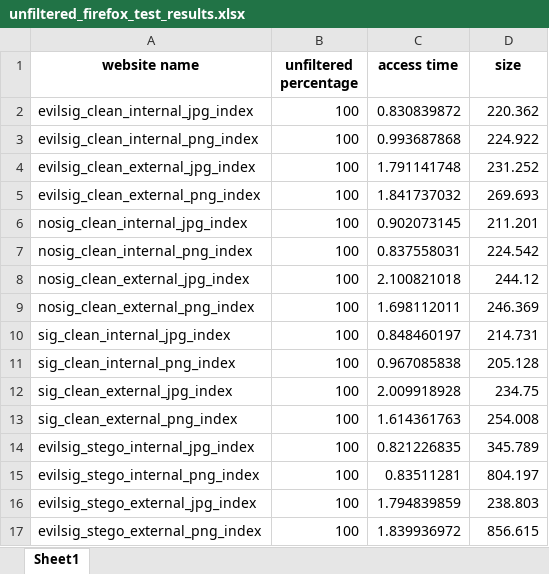
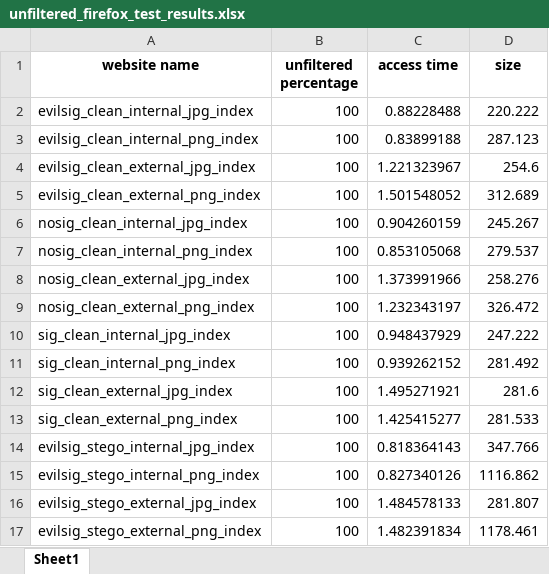
Before and after one commit to ruscatalin/NAISS, an Excel workbook: client/test_results/unfiltered_firefox_test_results.xlsx, sheet Sheet1, drawn as a sheet; only a part is shown; values as stored, in another font and other column widths than the file's, no borders; the diff covers the shown part only; the diff names each change by its address in the sheet, - before the commit and + after, or states it on an @@ line.

Commit message:
results

```diff
--- a/client/test_results/unfiltered_firefox_test_results.xlsx (sheet Sheet1)
+++ b/client/test_results/unfiltered_firefox_test_results.xlsx (sheet Sheet1)
-C2 (access time): 0.830839872
+C2 (access time): 0.88228488
-D2 (size): 220.362
+D2 (size): 220.222
-C3 (access time): 0.993687868
+C3 (access time): 0.83899188
-D3 (size): 224.922
+D3 (size): 287.123
-C4 (access time): 1.791141748
+C4 (access time): 1.221323967
-D4 (size): 231.252
+D4 (size): 254.6
-C5 (access time): 1.841737032
+C5 (access time): 1.501548052
-D5 (size): 269.693
+D5 (size): 312.689
-C6 (access time): 0.902073145
+C6 (access time): 0.904260159
-D6 (size): 211.201
+D6 (size): 245.267
-C7 (access time): 0.837558031
+C7 (access time): 0.853105068
-D7 (size): 224.542
+D7 (size): 279.537
-C8 (access time): 2.100821018
+C8 (access time): 1.373991966
-D8 (size): 244.12
+D8 (size): 258.276
-C9 (access time): 1.698112011
+C9 (access time): 1.232343197
-D9 (size): 246.369
+D9 (size): 326.472
-C10 (access time): 0.848460197
+C10 (access time): 0.948437929
-D10 (size): 214.731
+D10 (size): 247.222
-C11 (access time): 0.967085838
+C11 (access time): 0.939262152
-D11 (size): 205.128
+D11 (size): 281.492
-C12 (access time): 2.009918928
+C12 (access time): 1.495271921
-D12 (size): 234.75
+D12 (size): 281.6
-C13 (access time): 1.614361763
+C13 (access time): 1.425415277
-D13 (size): 254.008
+D13 (size): 281.533
-C14 (access time): 0.821226835
+C14 (access time): 0.818364143
-D14 (size): 345.789
+D14 (size): 347.766
-C15 (access time): 0.83511281
+C15 (access time): 0.827340126
-D15 (size): 804.197
+D15 (size): 1116.862
-C16 (access time): 1.794839859
+C16 (access time): 1.484578133
-D16 (size): 238.803
+D16 (size): 281.807
-C17 (access time): 1.839936972
+C17 (access time): 1.482391834
-D17 (size): 856.615
+D17 (size): 1178.461
```
Also changed, not shown: 16 edited cells elsewhere in this sheet, client/test_results/filtered_chrome_test_results.xlsx, client/test_results/filtered_edge_test_results.xlsx, 10 other files.
